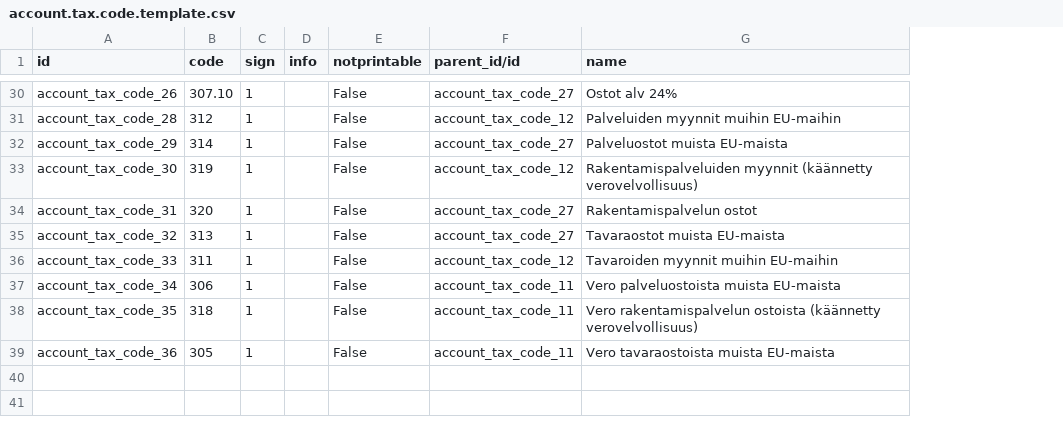
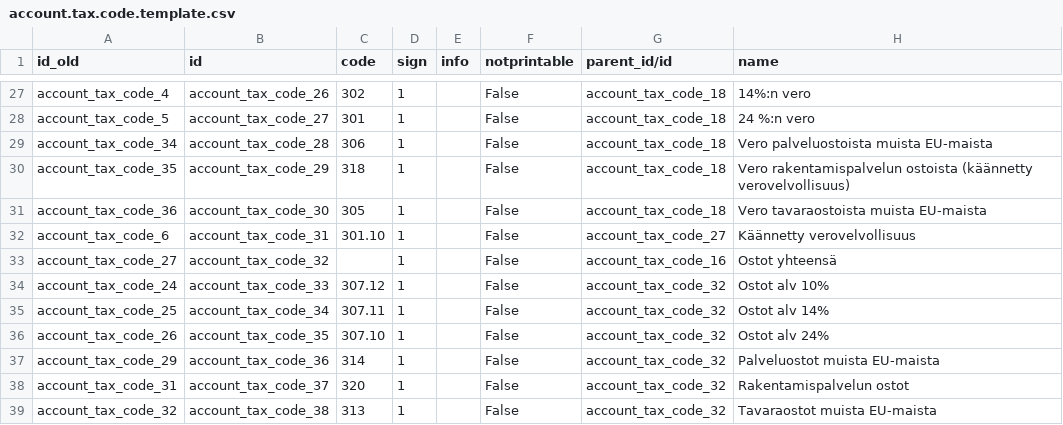
Before and after one commit to OCA/l10n-finland, a CSV file: data/account.tax.code.template.csv, drawn as a sheet; only a part is shown, gaps mark what is left out; addresses are those after the commit; the diff covers the shown part only; the diff names each change by its address in the sheet, - before the commit and + after, or states it on an @@ line.

```diff
--- a/data/account.tax.code.template.csv
+++ b/data/account.tax.code.template.csv
+column A (id_old), row 27: account_tax_code_4; rows 29-37: account_tax_code_34 | account_tax_code_35 | account_tax_code_36 | account_tax_code_6 | account_tax_code_27 | account_tax_code_24 | account_tax_code_25 | account_tax_code_26 | account_tax_code_29
-C27 (code): 307.10
+C27 (code): 302
-G27 (parent_id/id): account_tax_code_27
+G27 (parent_id/id): account_tax_code_18
-H27 (name): Ostot alv 24%
+H27 (name): 14%:n vero
+row 28: account_tax_code_5 | account_tax_code_27 | 301 | 1 |  | False | account_tax_code_18 | 24 %:n vero
-C29 (code): 312
+C29 (code): 306
-G29 (parent_id/id): account_tax_code_12
+G29 (parent_id/id): account_tax_code_18
-H29 (name): Palveluiden myynnit muihin EU-maihin
+H29 (name): Vero palveluostoista muista EU-maista
-C30 (code): 314
+C30 (code): 318
-G30 (parent_id/id): account_tax_code_27
+G30 (parent_id/id): account_tax_code_18
-H30 (name): Palveluostot muista EU-maista
+H30 (name): Vero rakentamispalvelun ostoista (käännetty verovelvollisuus)
-C31 (code): 319
+C31 (code): 305
-G31 (parent_id/id): account_tax_code_12
+G31 (parent_id/id): account_tax_code_18
-H31 (name): Rakentamispalveluiden myynnit (käännetty verovelvollisuus)
+H31 (name): Vero tavaraostoista muista EU-maista
-C32 (code): 320
+C32 (code): 301.10
-H32 (name): Rakentamispalvelun ostot
+H32 (name): Käännetty verovelvollisuus
-C33 (code): 313
+C33 (code): (empty)
-G33 (parent_id/id): account_tax_code_27
+G33 (parent_id/id): account_tax_code_16
-H33 (name): Tavaraostot muista EU-maista
+H33 (name): Ostot yhteensä
-C34 (code): 311
+C34 (code): 307.12
-G34 (parent_id/id): account_tax_code_12
+G34 (parent_id/id): account_tax_code_32
-H34 (name): Tavaroiden myynnit muihin EU-maihin
+H34 (name): Ostot alv 10%
-C35 (code): 306
+C35 (code): 307.11
-G35:G37 (parent_id/id): account_tax_code_11
+G35:G37 (parent_id/id): account_tax_code_32
-H35 (name): Vero palveluostoista muista EU-maista
+H35 (name): Ostot alv 14%
-C36 (code): 318
+C36 (code): 307.10
-H36 (name): Vero rakentamispalvelun ostoista (käännetty verovelvollisuus)
+H36 (name): Ostot alv 24%
-C37 (code): 305
+C37 (code): 314
-H37 (name): Vero tavaraostoista muista EU-maista
+H37 (name): Palveluostot muista EU-maista
+row 38: account_tax_code_31 | account_tax_code_37 | 320 | 1 |  | False | account_tax_code_32 | Rakentamispalvelun ostot
+row 39: account_tax_code_32 | account_tax_code_38 | 313 | 1 |  | False | account_tax_code_32 | Tavaraostot muista EU-maista
```
Also changed, not shown: 4 added rows, 7 removed rows and 59 edited cells elsewhere in this file, data/account.tax.template.csv.
